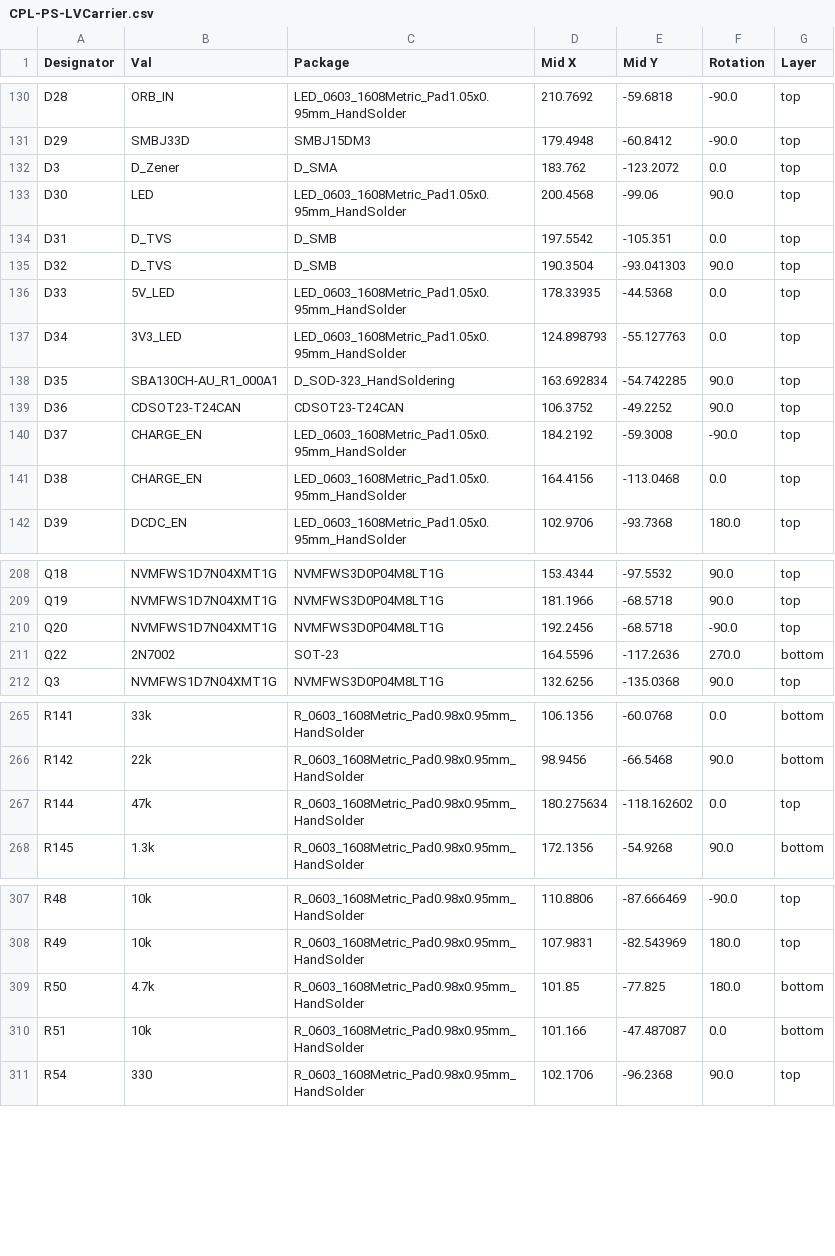
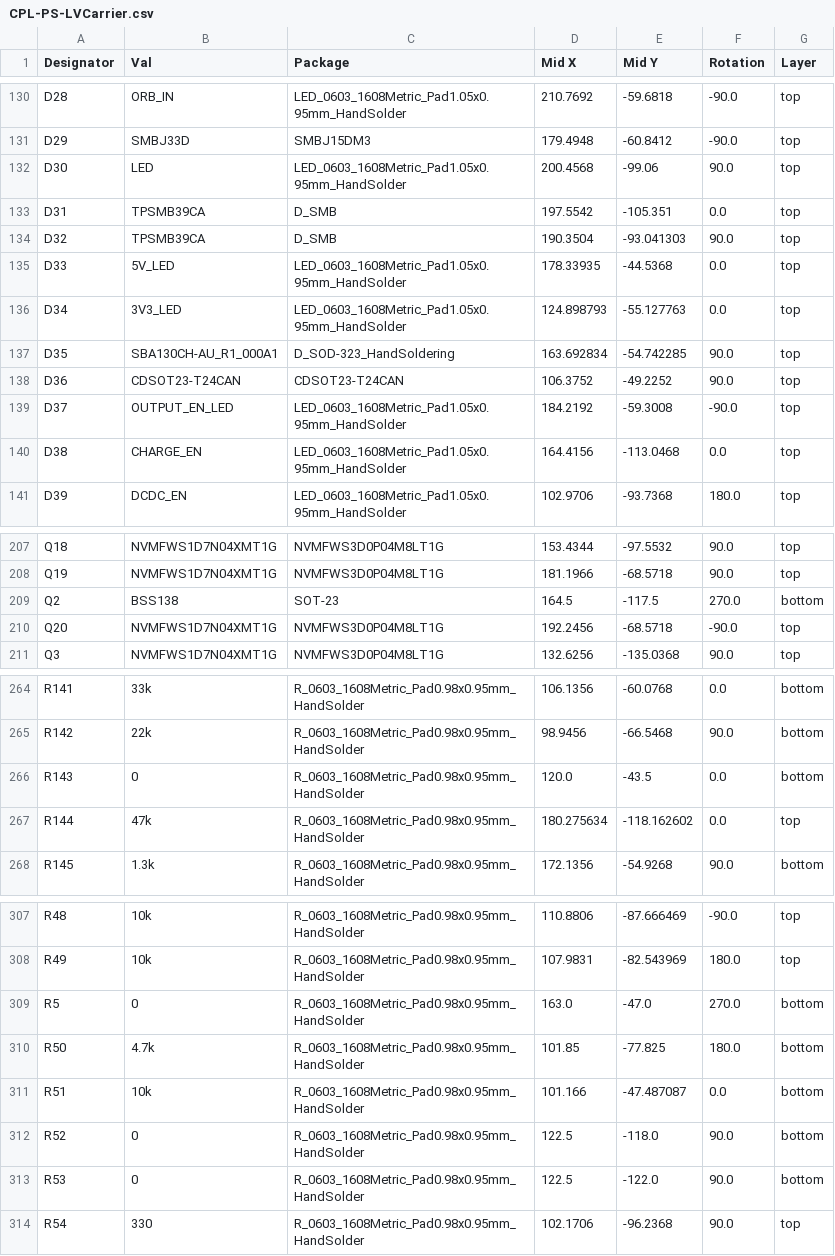
Before and after one commit to lhr-solar/PS-LVCarrierPCB, a CSV file: hardware/jlcpcb/production_files/CPL-PS-LVCarrier.csv, drawn as a sheet; only a part is shown, gaps mark what is left out; the diff covers the shown part only.

```diff
--- a/hardware/jlcpcb/production_files/CPL-PS-LVCarrier.csv
+++ b/hardware/jlcpcb/production_files/CPL-PS-LVCarrier.csv
@@ -131,6 +131,5 @@ D28,ORB_IN,LED_0603_1608Metric_Pad1.05x0.95mm_HandSolder,210.7692,-59.6818,-90.0
 D29,SMBJ33D,SMBJ15DM3,179.4948,-60.8412,-90.0,top
-D3,D_Zener,D_SMA,183.762,-123.2072,0.0,top
 D30,LED,LED_0603_1608Metric_Pad1.05x0.95mm_HandSolder,200.4568,-99.06,90.0,top
-D31,D_TVS,D_SMB,197.5542,-105.351,0.0,top
-D32,D_TVS,D_SMB,190.3504,-93.041303,90.0,top
+D31,TPSMB39CA,D_SMB,197.5542,-105.351,0.0,top
+D32,TPSMB39CA,D_SMB,190.3504,-93.041303,90.0,top
 D33,5V_LED,LED_0603_1608Metric_Pad1.05x0.95mm_HandSolder,178.33935,-44.5368,0.0,top
@@ -139,3 +138,3 @@ D35,SBA130CH-AU_R1_000A1,D_SOD-323_HandSoldering,163.692834,-54.742285,90.0,top
 D36,CDSOT23-T24CAN,CDSOT23-T24CAN,106.3752,-49.2252,90.0,top
-D37,CHARGE_EN,LED_0603_1608Metric_Pad1.05x0.95mm_HandSolder,184.2192,-59.3008,-90.0,top
+D37,OUTPUT_EN_LED,LED_0603_1608Metric_Pad1.05x0.95mm_HandSolder,184.2192,-59.3008,-90.0,top
 D38,CHARGE_EN,LED_0603_1608Metric_Pad1.05x0.95mm_HandSolder,164.4156,-113.0468,0.0,top
@@ -209,4 +208,4 @@ Q18,NVMFWS1D7N04XMT1G,NVMFWS3D0P04M8LT1G,153.4344,-97.5532,90.0,top
 Q19,NVMFWS1D7N04XMT1G,NVMFWS3D0P04M8LT1G,181.1966,-68.5718,90.0,top
+Q2,BSS138,SOT-23,164.5,-117.5,270.0,bottom
 Q20,NVMFWS1D7N04XMT1G,NVMFWS3D0P04M8LT1G,192.2456,-68.5718,-90.0,top
-Q22,2N7002,SOT-23,164.5596,-117.2636,270.0,bottom
 Q3,NVMFWS1D7N04XMT1G,NVMFWS3D0P04M8LT1G,132.6256,-135.0368,90.0,top
@@ -266,2 +265,3 @@ R141,33k,R_0603_1608Metric_Pad0.98x0.95mm_HandSolder,106.1356,-60.0768,0.0,botto
 R142,22k,R_0603_1608Metric_Pad0.98x0.95mm_HandSolder,98.9456,-66.5468,90.0,bottom
+R143,0,R_0603_1608Metric_Pad0.98x0.95mm_HandSolder,120.0,-43.5,0.0,bottom
 R144,47k,R_0603_1608Metric_Pad0.98x0.95mm_HandSolder,180.275634,-118.162602,0.0,top
@@ -308,4 +308,7 @@ R48,10k,R_0603_1608Metric_Pad0.98x0.95mm_HandSolder,110.8806,-87.666469,-90.0,to
 R49,10k,R_0603_1608Metric_Pad0.98x0.95mm_HandSolder,107.9831,-82.543969,180.0,top
+R5,0,R_0603_1608Metric_Pad0.98x0.95mm_HandSolder,163.0,-47.0,270.0,bottom
 R50,4.7k,R_0603_1608Metric_Pad0.98x0.95mm_HandSolder,101.85,-77.825,180.0,bottom
 R51,10k,R_0603_1608Metric_Pad0.98x0.95mm_HandSolder,101.166,-47.487087,0.0,bottom
+R52,0,R_0603_1608Metric_Pad0.98x0.95mm_HandSolder,122.5,-118.0,90.0,bottom
+R53,0,R_0603_1608Metric_Pad0.98x0.95mm_HandSolder,122.5,-122.0,90.0,bottom
 R54,330,R_0603_1608Metric_Pad0.98x0.95mm_HandSolder,102.1706,-96.2368,90.0,top
```
Also changed, not shown: 1 added row and 6 edited cells elsewhere in this file, hardware/jlcpcb/production_files/BOM-PS-LVCarrier.csv, 19 other files.
